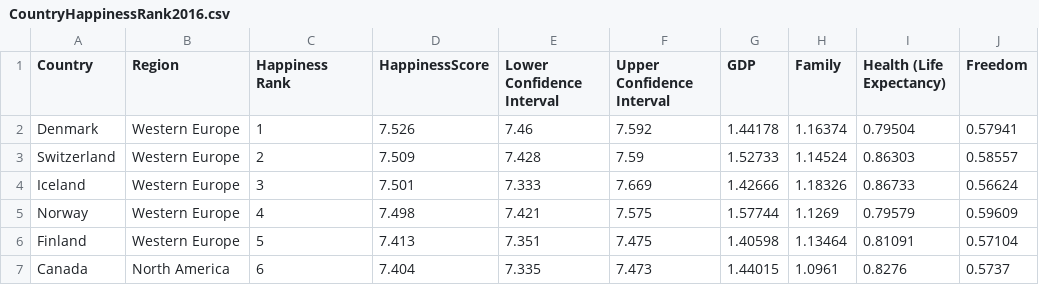
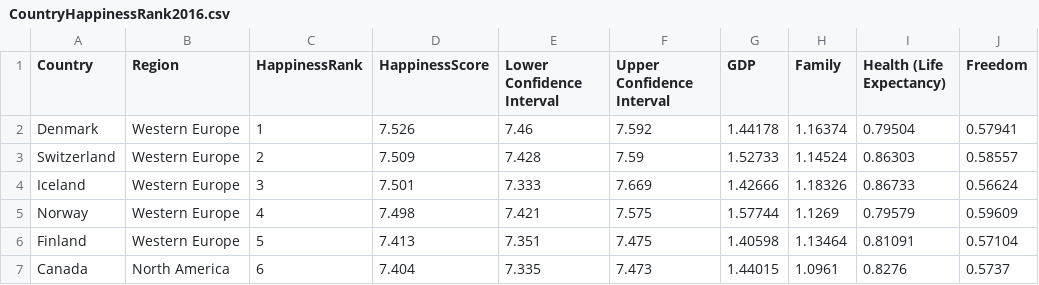
Before and after one commit to MinorM7/dsc205, a CSV file: CountryHappinessRank2016.csv, drawn as a sheet; only a part is shown; the diff names each change by its address in the sheet, - before the commit and + after, or states it on an @@ line.

Commit message:
Update CountryHappinessRank2016.csv

```diff
--- a/CountryHappinessRank2016.csv
+++ b/CountryHappinessRank2016.csv
-C1: Happiness Rank
+C1: HappinessRank
```
